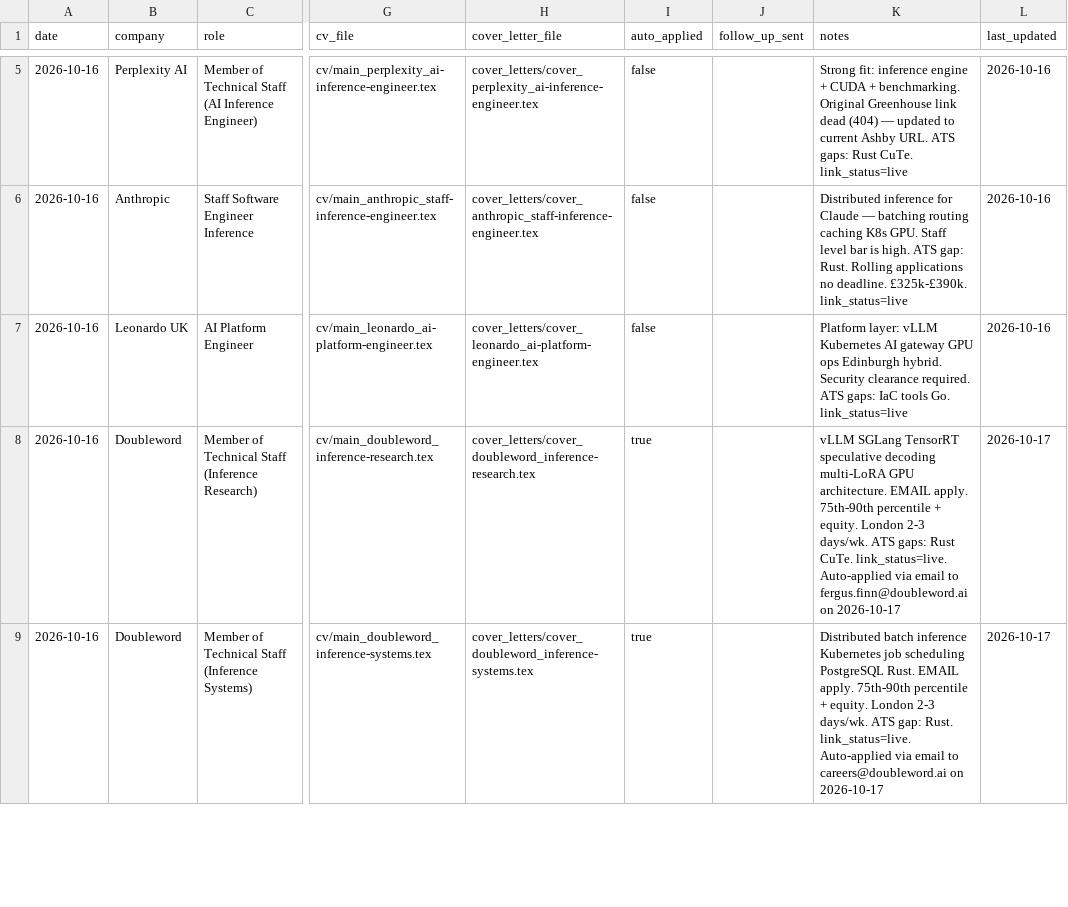
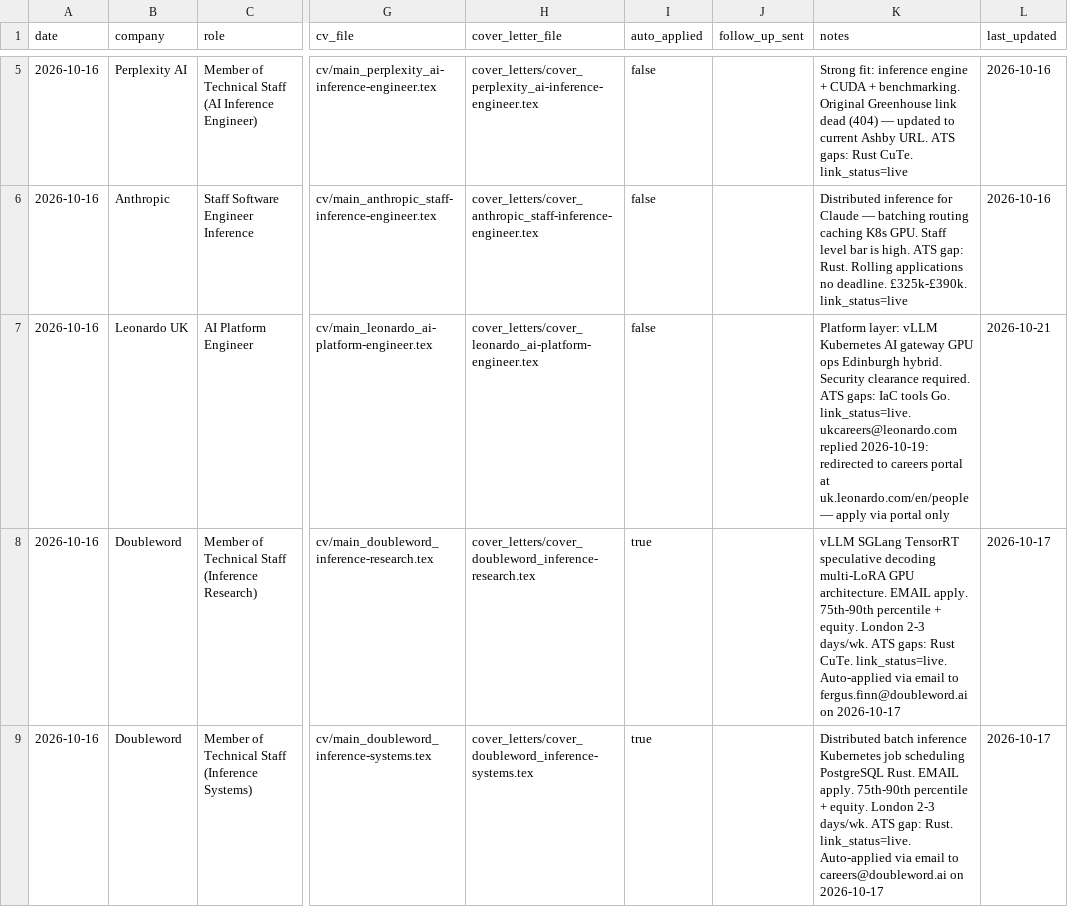
Before and after one commit to AyeniOluwatosinOlawale/job-applications, a CSV file: tracker.csv, drawn as a sheet; only a part is shown, gaps mark what is left out; the diff names each change by its address in the sheet, - before the commit and + after, or states it on an @@ line.

```diff
--- a/tracker.csv
+++ b/tracker.csv
-K7 (notes): …tools Go. link_status=live
+K7 (notes): …tools Go. link_status=live. ukcareers@leonardo.com replied 2026-10-19: redirected to careers portal at uk.leonardo.com/en/people — apply via portal only
-L7 (last_updated): 2026-10-16
+L7 (last_updated): 2026-10-21
```
Also changed, not shown: outreach.csv.
